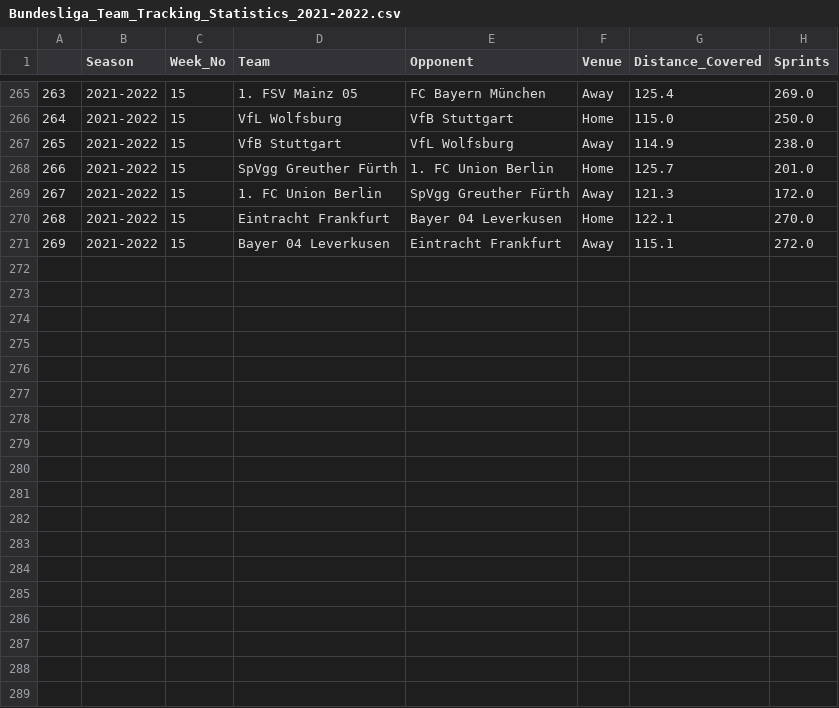
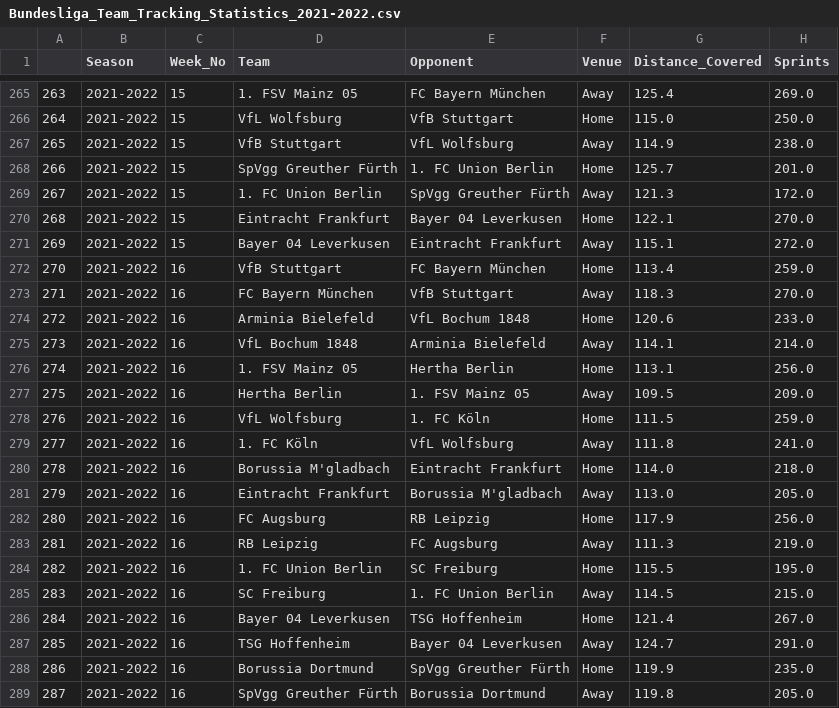
Before and after one commit to BVBtm86/buli_app, a CSV file: data/Seasons_data/Bundesliga_Team_Tracking_Statistics_2021-2022.csv, drawn as a sheet; only a part is shown, gaps mark what is left out; the diff names each change by its address in the sheet, - before the commit and + after, or states it on an @@ line.

```diff
--- a/data/Seasons_data/Bundesliga_Team_Tracking_Statistics_2021-2022.csv
+++ b/data/Seasons_data/Bundesliga_Team_Tracking_Statistics_2021-2022.csv
+row 272: 270 | 2021-2022 | 16 | VfB Stuttgart | FC Bayern München | Home | 113.4 | 259.0
+row 273: 271 | 2021-2022 | 16 | FC Bayern München | VfB Stuttgart | Away | 118.3 | 270.0
+row 274: 272 | 2021-2022 | 16 | Arminia Bielefeld | VfL Bochum 1848 | Home | 120.6 | 233.0
+row 275: 273 | 2021-2022 | 16 | VfL Bochum 1848 | Arminia Bielefeld | Away | 114.1 | 214.0
+row 276: 274 | 2021-2022 | 16 | 1. FSV Mainz 05 | Hertha Berlin | Home | 113.1 | 256.0
+row 277: 275 | 2021-2022 | 16 | Hertha Berlin | 1. FSV Mainz 05 | Away | 109.5 | 209.0
+row 278: 276 | 2021-2022 | 16 | VfL Wolfsburg | 1. FC Köln | Home | 111.5 | 259.0
+row 279: 277 | 2021-2022 | 16 | 1. FC Köln | VfL Wolfsburg | Away | 111.8 | 241.0
+row 280: 278 | 2021-2022 | 16 | Borussia M'gladbach | Eintracht Frankfurt | Home | 114.0 | 218.0
+row 281: 279 | 2021-2022 | 16 | Eintracht Frankfurt | Borussia M'gladbach | Away | 113.0 | 205.0
+row 282: 280 | 2021-2022 | 16 | FC Augsburg | RB Leipzig | Home | 117.9 | 256.0
+row 283: 281 | 2021-2022 | 16 | RB Leipzig | FC Augsburg | Away | 111.3 | 219.0
+row 284: 282 | 2021-2022 | 16 | 1. FC Union Berlin | SC Freiburg | Home | 115.5 | 195.0
+row 285: 283 | 2021-2022 | 16 | SC Freiburg | 1. FC Union Berlin | Away | 114.5 | 215.0
+row 286: 284 | 2021-2022 | 16 | Bayer 04 Leverkusen | TSG Hoffenheim | Home | 121.4 | 267.0
+row 287: 285 | 2021-2022 | 16 | TSG Hoffenheim | Bayer 04 Leverkusen | Away | 124.7 | 291.0
+row 288: 286 | 2021-2022 | 16 | Borussia Dortmund | SpVgg Greuther Fürth | Home | 119.9 | 235.0
+row 289: 287 | 2021-2022 | 16 | SpVgg Greuther Fürth | Borussia Dortmund | Away | 119.8 | 205.0
```
Also changed, not shown: data/Full_Seasons_data/Bundesliga_Gk_Statistics.csv, data/Full_Seasons_data/Bundesliga_Team_Tracking_Statistics.csv, 6 other files.
